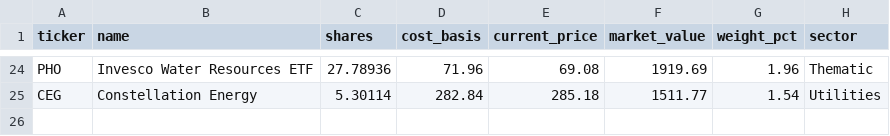
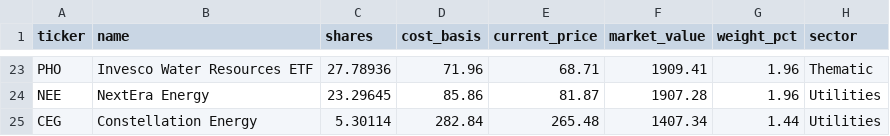
Before and after one commit to 4MaticLK/PersonalWebsite, a CSV file: public/data/personal-portfolio/holdings.csv, drawn as a sheet; only a part is shown, gaps mark what is left out; addresses are those after the commit; the diff covers the shown part only; the diff names each change by its address in the sheet, - before the commit and + after, or states it on an @@ line.

```diff
--- a/public/data/personal-portfolio/holdings.csv
+++ b/public/data/personal-portfolio/holdings.csv
-E23 (current_price): 69.08
+E23 (current_price): 68.71
-F23 (market_value): 1919.69
+F23 (market_value): 1909.41
+row 24: NEE | NextEra Energy | 23.29645 | 85.86 | 81.87 | 1907.28 | 1.96 | Utilities
-E25 (current_price): 285.18
+E25 (current_price): 265.48
-F25 (market_value): 1511.77
+F25 (market_value): 1407.34
-G25 (weight_pct): 1.54
+G25 (weight_pct): 1.44
```
Also changed, not shown: 2 added rows, 3 removed rows and 56 edited cells elsewhere in this file, 1 other file.
